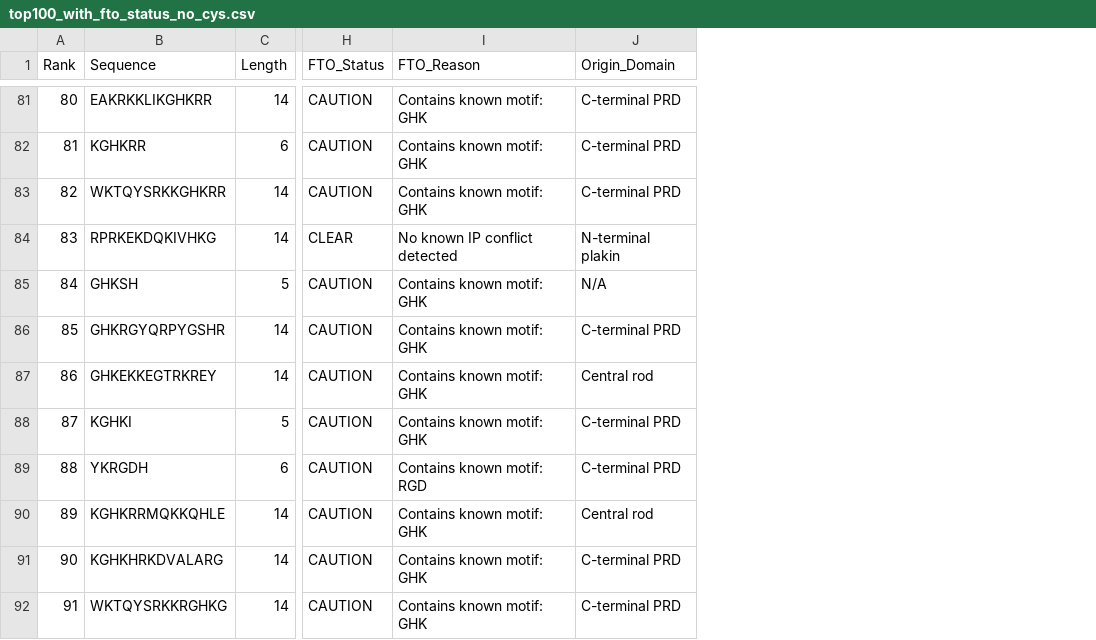
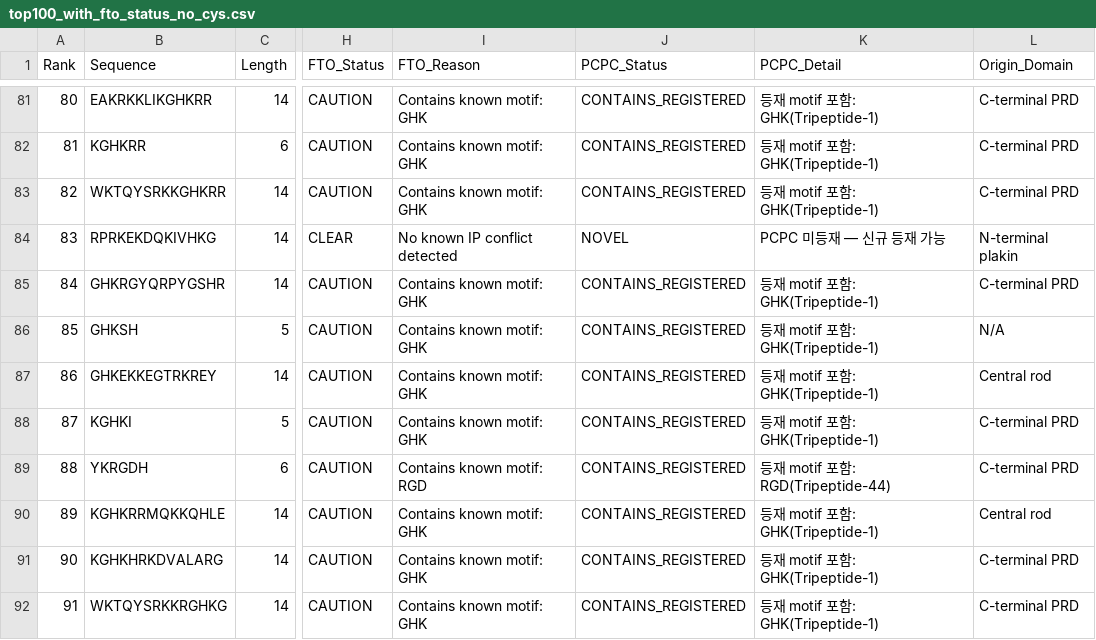
Before and after one commit to sanghyungjin/rpt-3fe3e8c739fc, a CSV file: data/top100_with_fto_status_no_cys.csv, drawn as a sheet; only a part is shown, gaps mark what is left out; the diff covers the shown part only; the diff names each change by its address in the sheet, - before the commit and + after, or states it on an @@ line.

```diff
--- a/data/top100_with_fto_status_no_cys.csv
+++ b/data/top100_with_fto_status_no_cys.csv
+column J (PCPC_Status), rows 81-84: CONTAINS_REGISTERED | CONTAINS_REGISTERED | CONTAINS_REGISTERED | NOVEL; rows 86-92: all CONTAINS_REGISTERED
+column K (PCPC_Detail), rows 81-84: 등재 motif 포함: GHK(Tripeptide-1) | 등재 motif 포함: GHK(Tripeptide-1) | 등재 motif 포함: GHK(Tripeptide-1) | PCPC 미등재 — 신규 등재 가능; rows 86-92: 등재 motif 포함: GHK(Tripeptide-1) | 등재 motif 포함: GHK(Tripeptide-1) | 등재 motif 포함: GHK(Tripeptide-1) | 등재 motif 포함: RGD(Tripeptide-44) | 등재 motif 포함: GHK(Tripeptide-1) | 등재 motif 포함: GHK(Tripeptide-1) | 등재 motif 포함: GHK(Tripeptide-1)
@@ column A (Rank) renumbered between rows 52 and 86 @@
@@ row 86 moved to row 85: 84 @@
```
Also changed, not shown: 3 moved rows elsewhere in this file, data/top100_fto_cleared_no_cys.csv, data/top100_fto_cleared_with_cys.csv, 1 other file.
